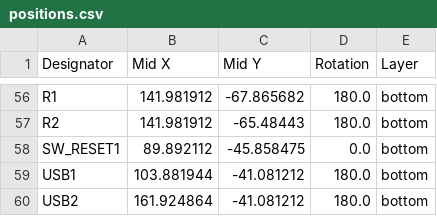
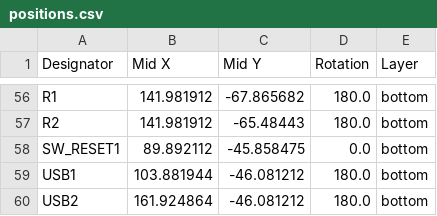
Before and after one commit to keebio/bfo9000-pcb, a CSV file: pcba/positions.csv, drawn as a sheet; only a part is shown, gaps mark what is left out; the diff covers the shown part only.

```diff
--- a/pcba/positions.csv
+++ b/pcba/positions.csv
@@ -58,3 +58,3 @@ R2,141.981912,-65.48443,180.0,bottom
 SW_RESET1,89.892112,-45.858475,0.0,bottom
-USB1,103.881944,-41.081212,180.0,bottom
-USB2,161.924864,-41.081212,180.0,bottom
+USB1,103.881944,-46.081212,180.0,bottom
+USB2,161.924864,-46.081212,180.0,bottom
```
Also changed, not shown: 54 edited cells elsewhere in this file, 5 other files.
